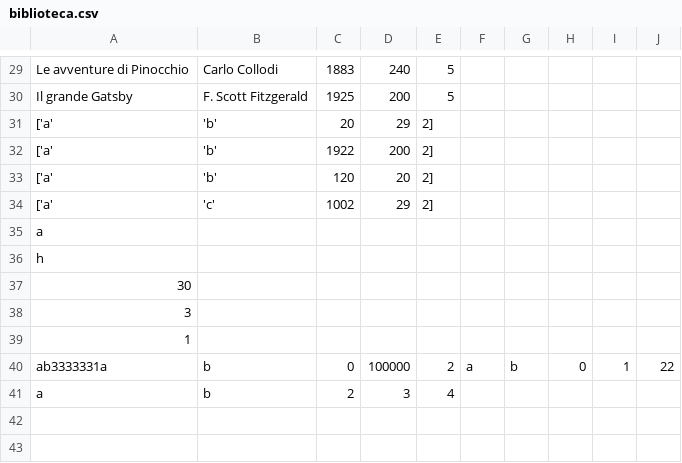
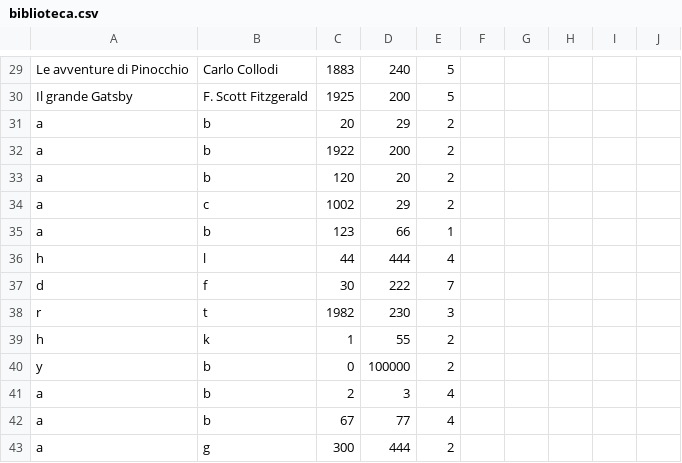
Before and after one commit to AlessandroBas/Lab02, a CSV file: biblioteca.csv, drawn as a sheet; only a part is shown, gaps mark what is left out.

```diff
--- a/biblioteca.csv
+++ b/biblioteca.csv
@@ -30,12 +30,14 @@ Le avventure di Pinocchio,Carlo Collodi,1883,240,5
 Il grande Gatsby,F. Scott Fitzgerald,1925,200,5
-['a', 'b', 20, 29, 2]
-['a', 'b', 1922, 200, 2]
-['a', 'b', 120, 20, 2]
-['a', 'c', 1002, 29, 2]
-a
-h
-30
-3
-1
-ab3333331a, b, 0, 100000, 2, a, b, 0, 1, 22
+a, b, 20, 29, 2
+a, b, 1922, 200, 2
+a, b, 120, 20, 2
+a, c, 1002, 29, 2
+a, b, 123, 66, 1
+h, l, 44, 444, 4
+d, f, 30, 222, 7
+r, t, 1982, 230, 3
+h, k, 1, 55, 2
+y, b, 0, 100000, 2
 a, b, 2, 3, 4
+a, b, 67, 77, 4
+a, g, 300, 444, 2
```
Also changed, not shown: 1 other file.
